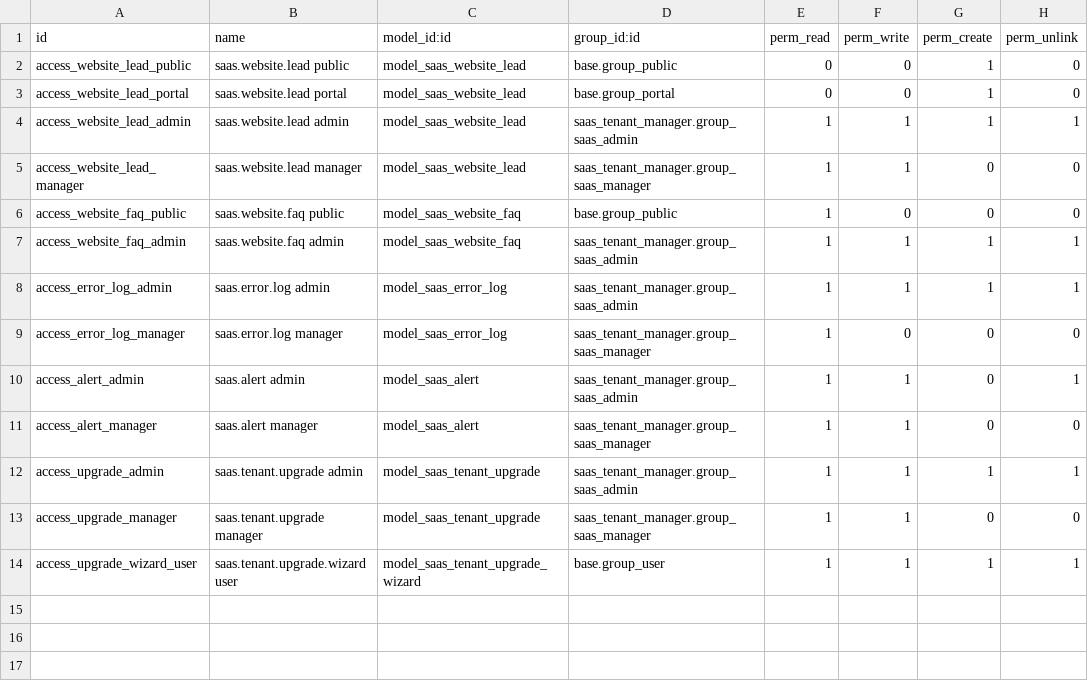
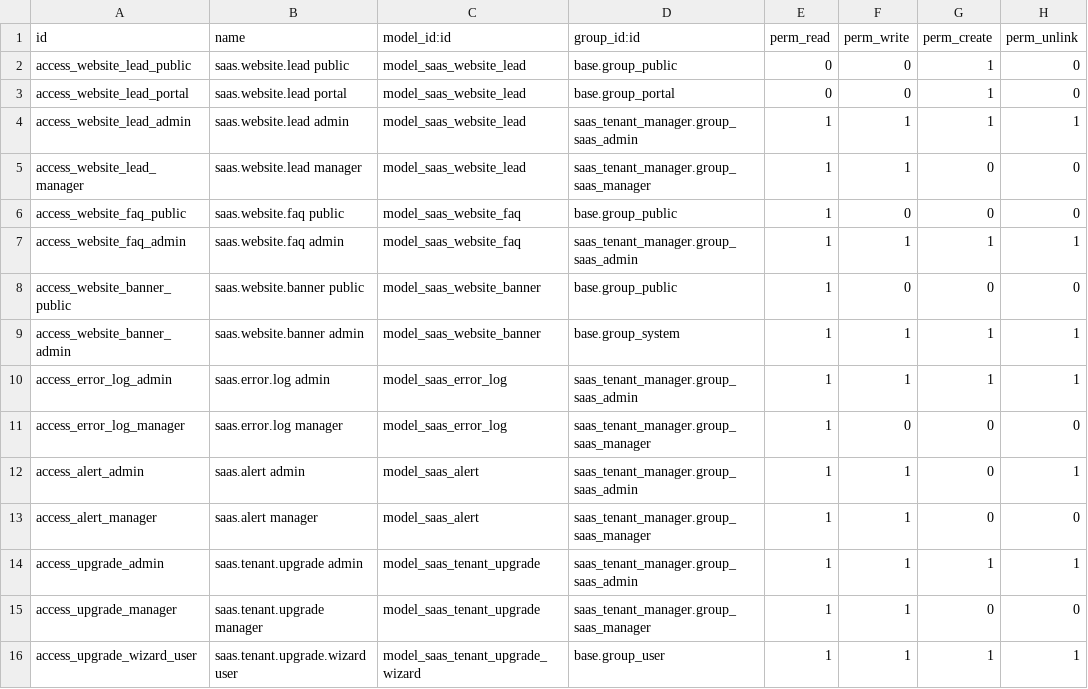
Before and after one commit to mostafa18111990/odoo-clickbulid, a CSV file: addons/saas_website/security/ir.model.access.csv, drawn as a sheet; the diff names each change by its address in the sheet, - before the commit and + after, or states it on an @@ line.

```diff
--- a/addons/saas_website/security/ir.model.access.csv
+++ b/addons/saas_website/security/ir.model.access.csv
+row 8: access_website_banner_public | saas.website.banner public | model_saas_website_banner | base.group_public | 1 | 0 | 0 | 0
+row 9: access_website_banner_admin | saas.website.banner admin | model_saas_website_banner | base.group_system | 1 | 1 | 1 | 1
```
Also changed, not shown: 16 other files.
